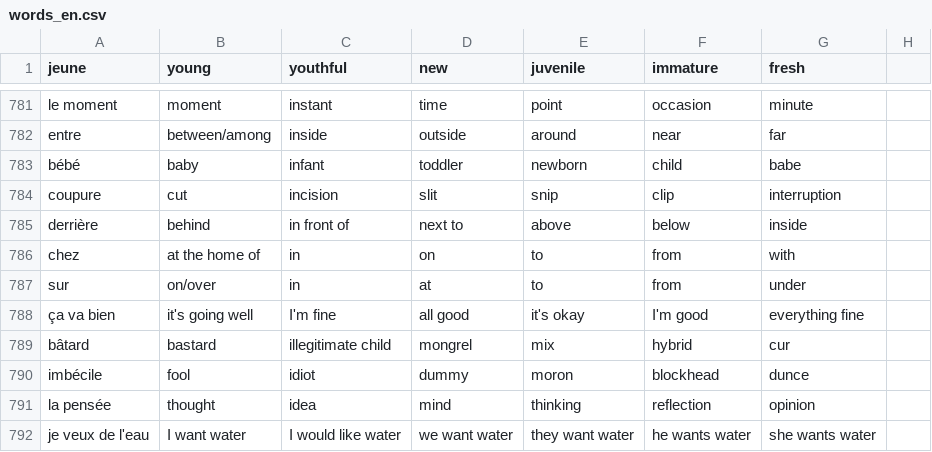
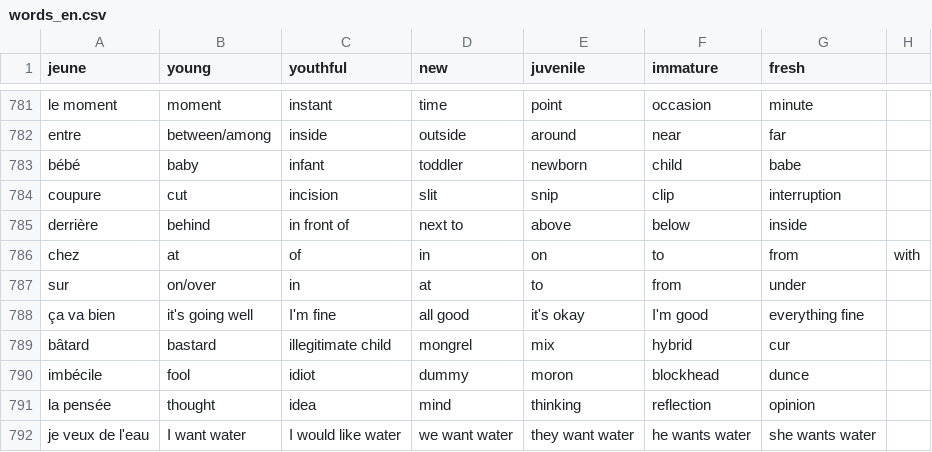
Before and after one commit to Socket-Net/fdi.mm, a CSV file: words_en.csv, drawn as a sheet; only a part is shown, gaps mark what is left out.

Commit message:
Update words_en.csv

```diff
--- a/words_en.csv
+++ b/words_en.csv
@@ -785,3 +785,3 @@ coupure,cut,incision,slit,snip,clip,interruption
 derrière,behind,in front of,next to,above,below,inside
-chez,at the home of,in,on,to,from,with
+chez, at, of,in,on,to,from,with
 sur,on/over,in,at,to,from,under
```
